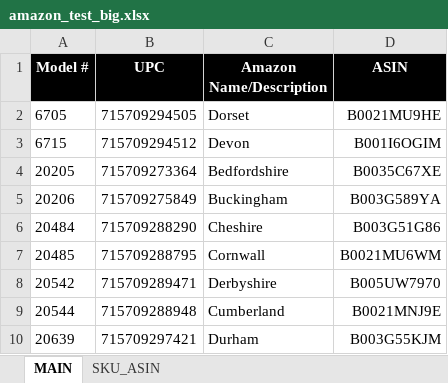
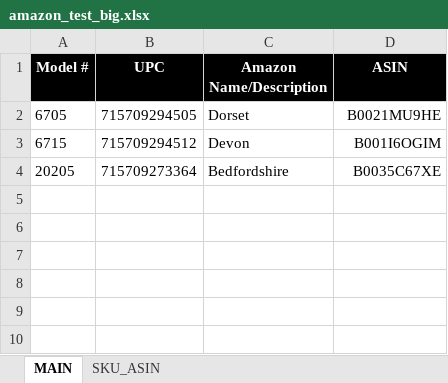
Before and after one commit to ryderstorm/product_search, an Excel workbook: data/amazon_test_big.xlsx, sheet MAIN, drawn as a sheet; values as stored, in another font and other column widths than the file's, no borders; charts and pictures and conditional formats not drawn; the diff names each change by its address in the sheet, - before the commit and + after, or states it on an @@ line.

Commit message:
decreased data set size to speed up debugging

```diff
--- a/data/amazon_test_big.xlsx (sheet MAIN)
+++ b/data/amazon_test_big.xlsx (sheet MAIN)
-row 5: 20206 | 715709275849 | Buckingham | B003G589YA
-row 6: 20484 | 715709288290 | Cheshire | B003G51G86
-row 7: 20485 | 715709288795 | Cornwall | B0021MU6WM
-row 8: 20542 | 715709289471 | Derbyshire | B005UW7970
-row 9: 20544 | 715709288948 | Cumberland | B0021MNJ9E
-row 10: 20639 | 715709297421 | Durham | B003G55KJM
```
Also changed, not shown: sheet SKU_ASIN, hidden cells.
